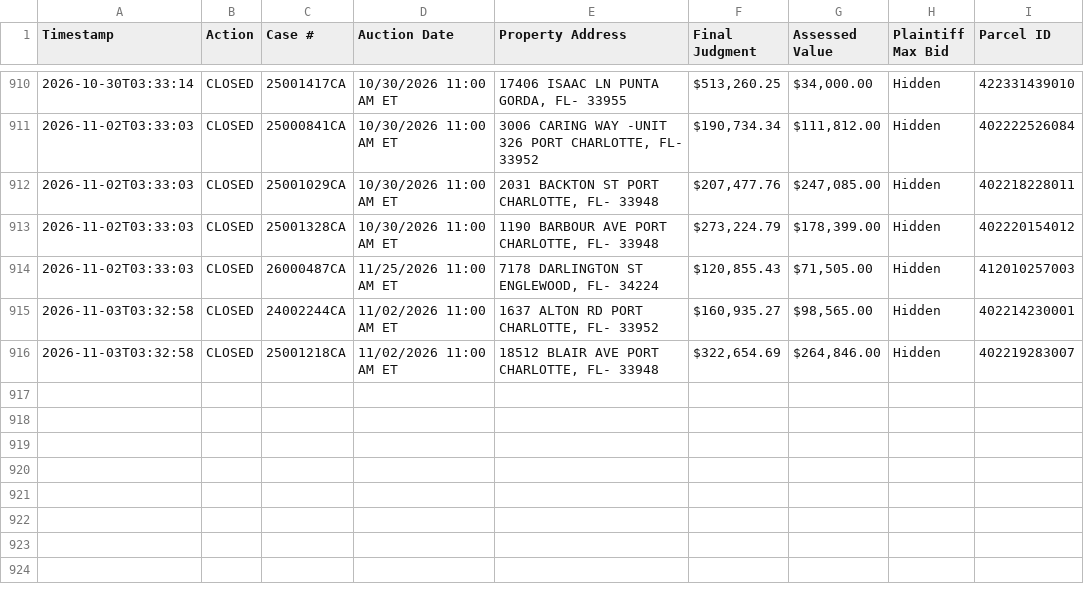
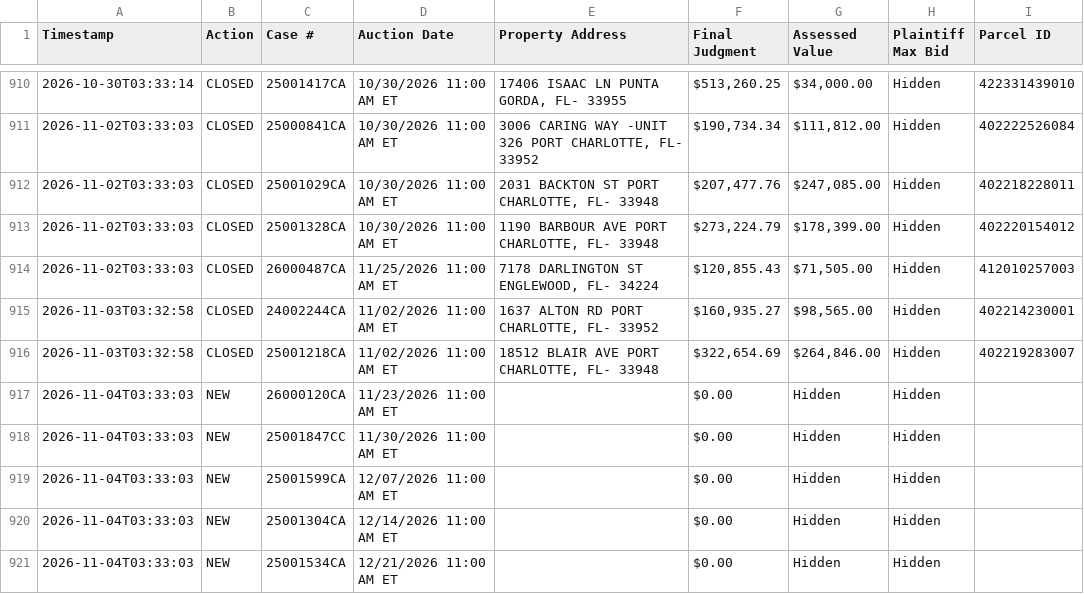
Before and after one commit to figlesias7/realforeclose-charlotte, a CSV file: data/event_log.csv, drawn as a sheet; only a part is shown, gaps mark what is left out; the diff names each change by its address in the sheet, - before the commit and + after, or states it on an @@ line.

```diff
--- a/data/event_log.csv
+++ b/data/event_log.csv
+row 917: 2026-11-04T03:33:03 | NEW | 26000120CA | 11/23/2026 11:00 AM ET |  | $0.00 | Hidden | Hidden
+row 918: 2026-11-04T03:33:03 | NEW | 25001847CC | 11/30/2026 11:00 AM ET |  | $0.00 | Hidden | Hidden
+row 919: 2026-11-04T03:33:03 | NEW | 25001599CA | 12/07/2026 11:00 AM ET |  | $0.00 | Hidden | Hidden
+row 920: 2026-11-04T03:33:03 | NEW | 25001304CA | 12/14/2026 11:00 AM ET |  | $0.00 | Hidden | Hidden
+row 921: 2026-11-04T03:33:03 | NEW | 25001534CA | 12/21/2026 11:00 AM ET |  | $0.00 | Hidden | Hidden
```
Also changed, not shown: data/active_foreclosures.csv, data/all_seen.csv, 3 other files.
